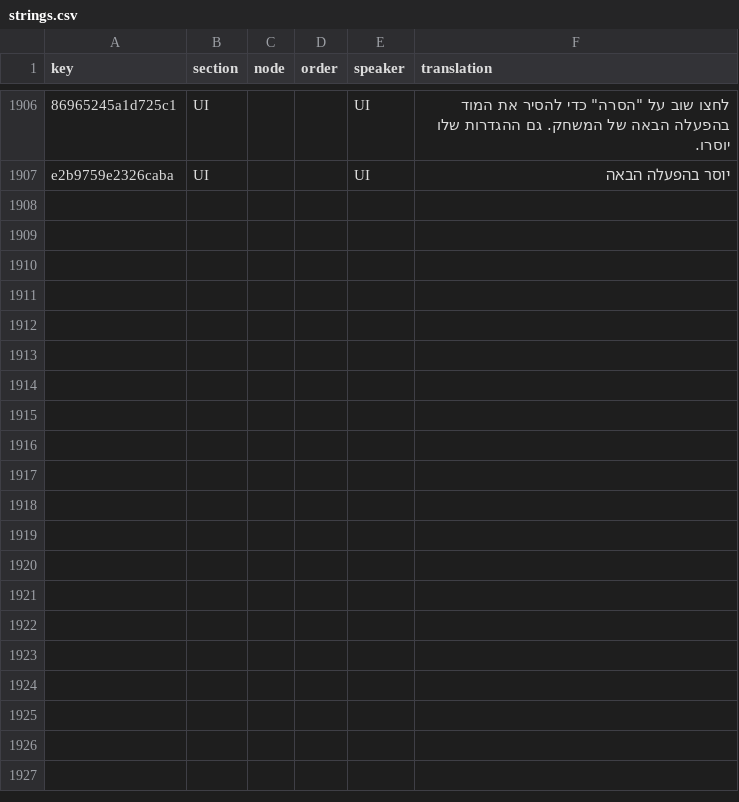
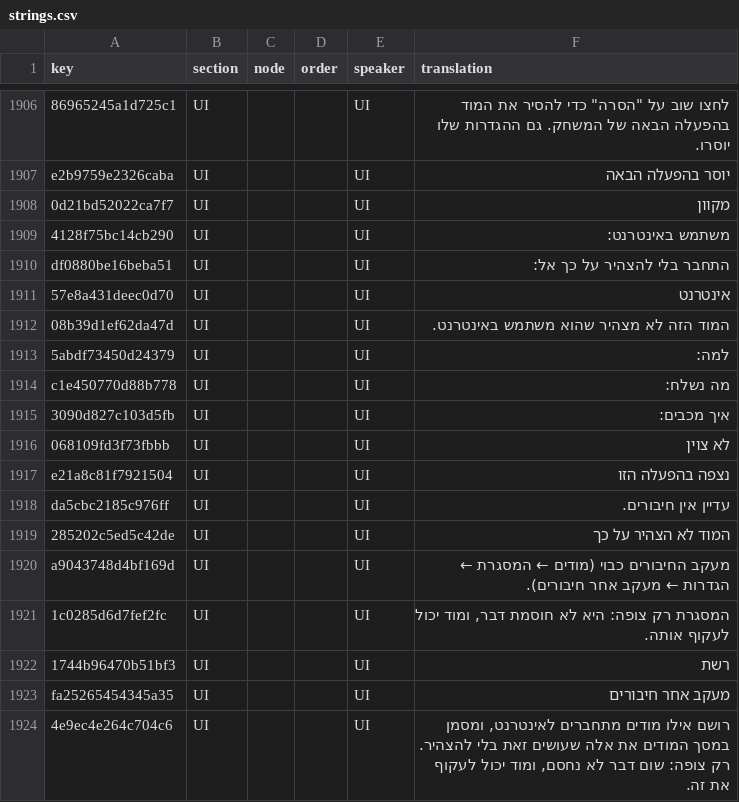
Before and after one commit to 223n/dragnwash-localization, a CSV file: Translations/he/strings.csv, drawn as a sheet; only a part is shown, gaps mark what is left out; the diff names each change by its address in the sheet, - before the commit and + after, or states it on an @@ line.

```diff
--- a/Translations/he/strings.csv
+++ b/Translations/he/strings.csv
+row 1908: 0d21bd52022ca7f7 | UI |  |  | UI | מקוון
+row 1909: 4128f75bc14cb290 | UI |  |  | UI | משתמש באינטרנט:
+row 1910: df0880be16beba51 | UI |  |  | UI | התחבר בלי להצהיר על כך אל:
+row 1911: 57e8a431deec0d70 | UI |  |  | UI | אינטרנט
+row 1912: 08b39d1ef62da47d | UI |  |  | UI | המוד הזה לא מצהיר שהוא משתמש באינטרנט.
+row 1913: 5abdf73450d24379 | UI |  |  | UI | למה:
+row 1914: c1e450770d88b778 | UI |  |  | UI | מה נשלח:
+row 1915: 3090d827c103d5fb | UI |  |  | UI | איך מכבים:
+row 1916: 068109fd3f73fbbb | UI |  |  | UI | לא צוין
+row 1917: e21a8c81f7921504 | UI |  |  | UI | נצפה בהפעלה הזו
+row 1918: da5cbc2185c976ff | UI |  |  | UI | עדיין אין חיבורים.
+row 1919: 285202c5ed5c42de | UI |  |  | UI | המוד לא הצהיר על כך
+row 1920: a9043748d4bf169d | UI |  |  | UI | מעקב החיבורים כבוי (מודים ← המסגרת ← הגדרות ← מעקב אחר חיבורים).
+row 1921: 1c0285d6d7fef2fc | UI |  |  | UI | המסגרת רק צופה: היא לא חוסמת דבר, ומוד יכול לעקוף אותה.
+row 1922: 1744b96470b51bf3 | UI |  |  | UI | רשת
+row 1923: fa25265454345a35 | UI |  |  | UI | מעקב אחר חיבורים
+row 1924: 4e9ec4e264c704c6 | UI |  |  | UI | רושם אילו מודים מתחברים לאינטרנט, ומסמן במסך המודים את אלה שעושים זאת בלי להצהיר. רק צופה: שום דבר לא נחסם, ומוד יכול לעקוף את זה.
```
Also changed, not shown: Translations/ja/strings.csv, Translations/ko/strings.csv, 13 other files.
